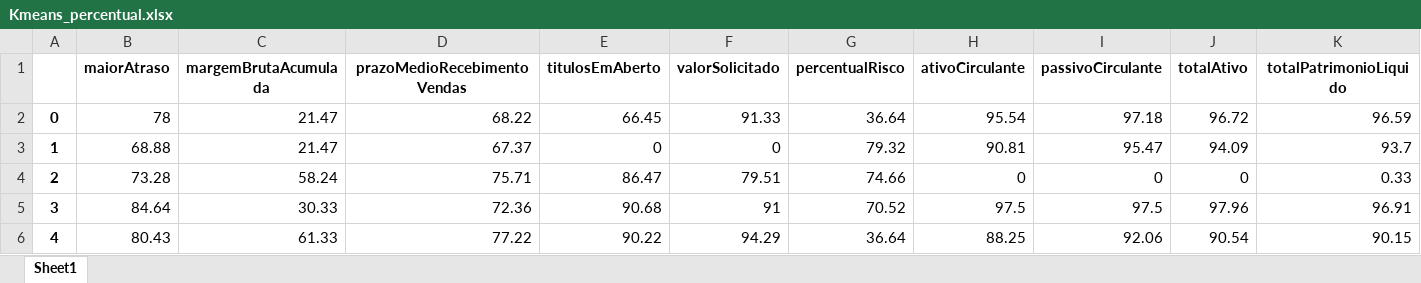
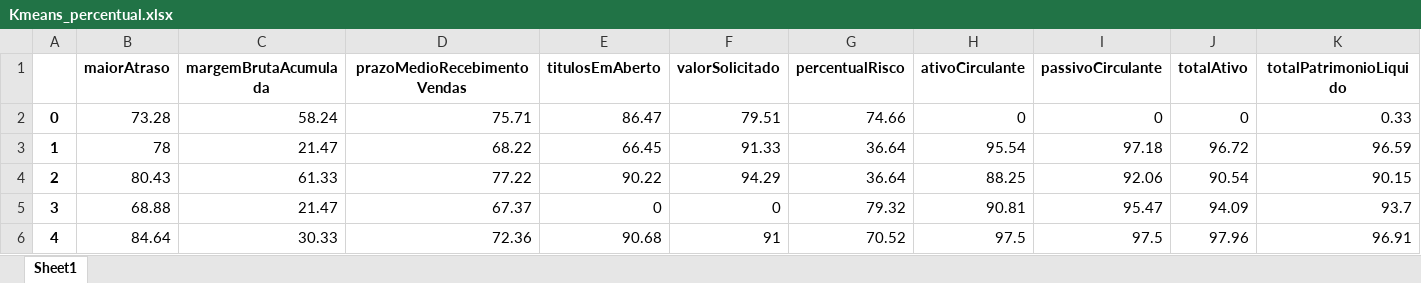
Before and after one commit to hgf777-br/trabalho-final-bootcamp, an Excel workbook: Kmeans_percentual.xlsx, sheet Sheet1, drawn as a sheet; only a part is shown; values as stored, in another font and other column widths than the file's, no borders; removed rows and columns are numbered as before the commit, all else as after; rows hold the shown columns only; the diff names each change by its address in the sheet, - before the commit and + after, or states it on an @@ line.

```diff
--- a/Kmeans_percentual.xlsx (sheet Sheet1)
+++ b/Kmeans_percentual.xlsx (sheet Sheet1)
+row 2: 0 | 73.28 | 58.24 | 75.71 | 86.47 | 79.51 | 74.66 | 0 | 0 | 0 | 0.33
-A3: 0
+A3: 1
+row 4: 2 | 80.43 | 61.33 | 77.22 | 90.22 | 94.29 | 36.64 | 88.25 | 92.06 | 90.54 | 90.15
-A5: 1
+A5: 3
-row 4: 2 | 73.28 | 58.24 | 75.71 | 86.47 | 79.51 | 74.66 | 0 | 0 | 0 | 0.33
-A6: 3
+A6: 4
-row 6: 4 | 80.43 | 61.33 | 77.22 | 90.22 | 94.29 | 36.64 | 88.25 | 92.06 | 90.54 | 90.15
```
Also changed, not shown: Kmeans_centroides.xlsx, df_ex1_excel.xlsx, 1 other file.
